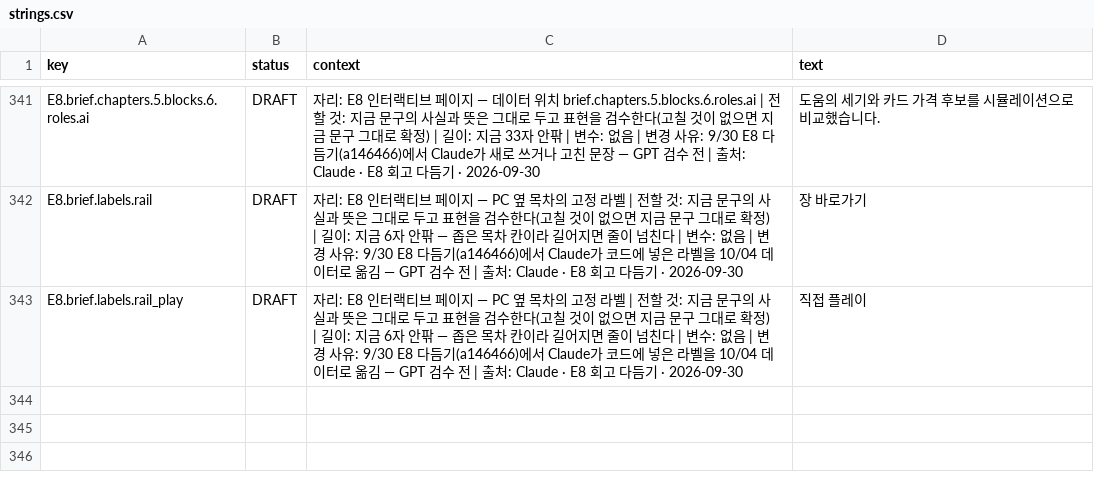
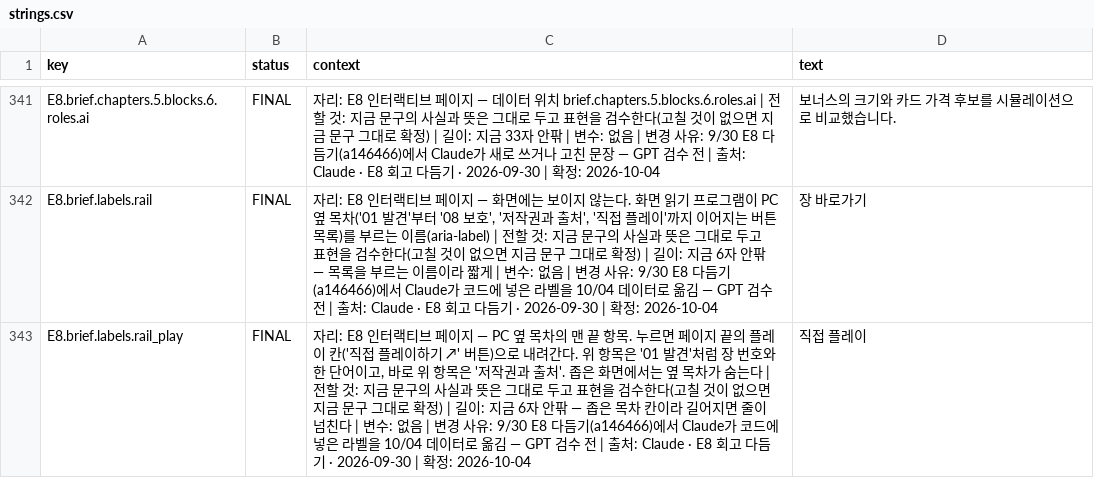
Before and after one commit to gyummini/pr-web, a CSV file: Text/strings.csv, drawn as a sheet; only a part is shown, gaps mark what is left out; the diff covers the shown part only; the diff names each change by its address in the sheet, - before the commit and + after, or states it on an @@ line.

```diff
--- a/Text/strings.csv
+++ b/Text/strings.csv
-B341:B343 (status): DRAFT
+B341:B343 (status): FINAL
-C341 (context): …기 · 2026-09-30
+C341 (context): …기 · 2026-09-30 | 확정: 2026-10-04
-D341 (text): 도움의 세기와 카드 가격 후보를 시뮬레이션으로 비교했습니다.
+D341 (text): 보너스의 크기와 카드 가격 후보를 시뮬레이션으로 비교했습니다.
-C342 (context): …이지 — PC 옆 목차의 고정 라벨 | 전할 것: 지금 문구의 사실과 뜻은 그대로 두고 표현을 검수한다(고칠 것이 없으면 지금 문구 그대로 확정) | 길이: 지금 6자 안팎 — 좁은 목차 칸이라 길어지면 줄이 넘친다 | 변수: 없음 | 변경 사유: 9/30 E8 다듬기(a146466)에서 Claude가 코드에 넣은 라벨을 10/04 데이터로 옮김 — GPT 검수 전 | 출처: Claude · E8 회고 다듬기 · 2026-09-30
+C342 (context): …이지 — 화면에는 보이지 않는다. 화면 읽기 프로그램이 PC 옆 목차('01 발견'부터 '08 보호', '저작권과 출처', '직접 플레이'까지 이어지는 버튼 목록)를 부르는 이름(aria-label) | 전할 것: 지금 문구의 사실과 뜻은 그대로 두고 표현을 검수한다(고칠 것이 없으면 지금 문구 그대로 확정) | 길이: 지금 6자 안팎 — 목록을 부르는 이름이라 짧게 | 변수: 없음 | 변경 사유: 9/30 E8 다듬기(a146466)에서 Claude가 코드에 넣은 라벨을 10/04 데이터로 옮김 — GPT 검수 전 | 출처: Claude · E8 회고 다듬기 · 2026-09-30 | 확정: 2026-10-04
-C343 (context): …목차의 고정 라벨 | 전할 것: 지금 문구의 사실과 뜻은 그대로 두고 표현을 검수한다(고칠 것이 없으면 지금 문구 그대로 확정) | 길이: 지금 6자 안팎 — 좁은 목차 칸이라 길어지면 줄이 넘친다 | 변수: 없음 | 변경 사유: 9/30 E8 다듬기(a146466)에서 Claude가 코드에 넣은 라벨을 10/04 데이터로 옮김 — GPT 검수 전 | 출처: Claude · E8 회고 다듬기 · 2026-09-30
+C343 (context): …목차의 맨 끝 항목. 누르면 페이지 끝의 플레이 칸('직접 플레이하기 ↗' 버튼)으로 내려간다. 위 항목은 '01 발견'처럼 장 번호와 한 단어이고, 바로 위 항목은 '저작권과 출처'. 좁은 화면에서는 옆 목차가 숨는다 | 전할 것: 지금 문구의 사실과 뜻은 그대로 두고 표현을 검수한다(고칠 것이 없으면 지금 문구 그대로 확정) | 길이: 지금 6자 안팎 — 좁은 목차 칸이라 길어지면 줄이 넘친다 | 변수: 없음 | 변경 사유: 9/30 E8 다듬기(a146466)에서 Claude가 코드에 넣은 라벨을 10/04 데이터로 옮김 — GPT 검수 전 | 출처: Claude · E8 회고 다듬기 · 2026-09-30 | 확정: 2026-10-04
```
Also changed, not shown: 49 edited cells elsewhere in this file, 5 other files.
